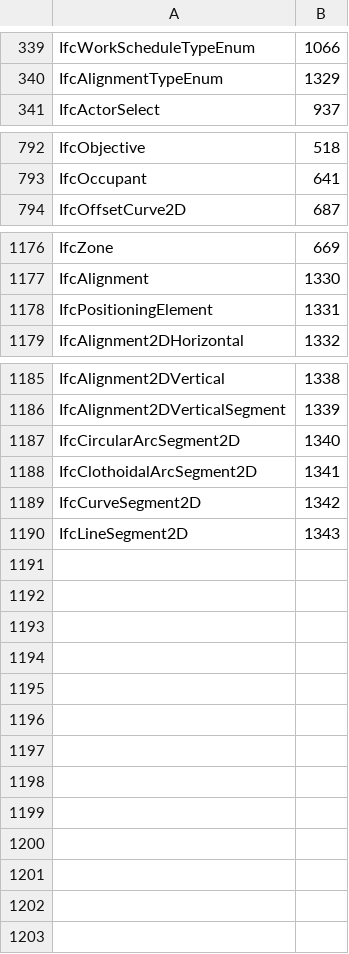
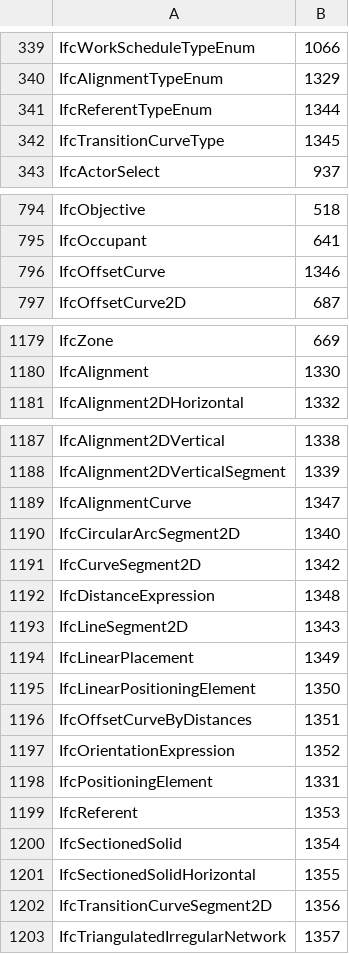
Before and after one commit to xBimTeam/XbimEssentials, a CSV file: IFC4_TYPE_IDS.csv, drawn as a sheet; only a part is shown, gaps mark what is left out.

Commit message:
Upgrade of the code to IFC4x1 final release. Documentation of IFC4x1 was silently updated on 26/04/2018 to reflect the final state. It was not up to data until than including data examples.

```diff
--- a/IFC4_TYPE_IDS.csv
+++ b/IFC4_TYPE_IDS.csv
@@ -340,2 +340,4 @@ IfcWorkScheduleTypeEnum,1066
 IfcAlignmentTypeEnum,1329
+IfcReferentTypeEnum,1344
+IfcTransitionCurveType,1345
 IfcActorSelect,937
@@ -793,2 +795,3 @@ IfcObjective,518
 IfcOccupant,641
+IfcOffsetCurve,1346
 IfcOffsetCurve2D,687
@@ -1177,3 +1180,2 @@ IfcZone,669
 IfcAlignment,1330
-IfcPositioningElement,1331
 IfcAlignment2DHorizontal,1332
@@ -1186,5 +1188,16 @@ IfcAlignment2DVertical,1338
 IfcAlignment2DVerticalSegment,1339
+IfcAlignmentCurve,1347
 IfcCircularArcSegment2D,1340
-IfcClothoidalArcSegment2D,1341
 IfcCurveSegment2D,1342
+IfcDistanceExpression,1348
 IfcLineSegment2D,1343
+IfcLinearPlacement,1349
+IfcLinearPositioningElement,1350
+IfcOffsetCurveByDistances,1351
+IfcOrientationExpression,1352
+IfcPositioningElement,1331
+IfcReferent,1353
+IfcSectionedSolid,1354
+IfcSectionedSolidHorizontal,1355
+IfcTransitionCurveSegment2D,1356
+IfcTriangulatedIrregularNetwork,1357
```
Also changed, not shown: 36 other files.
